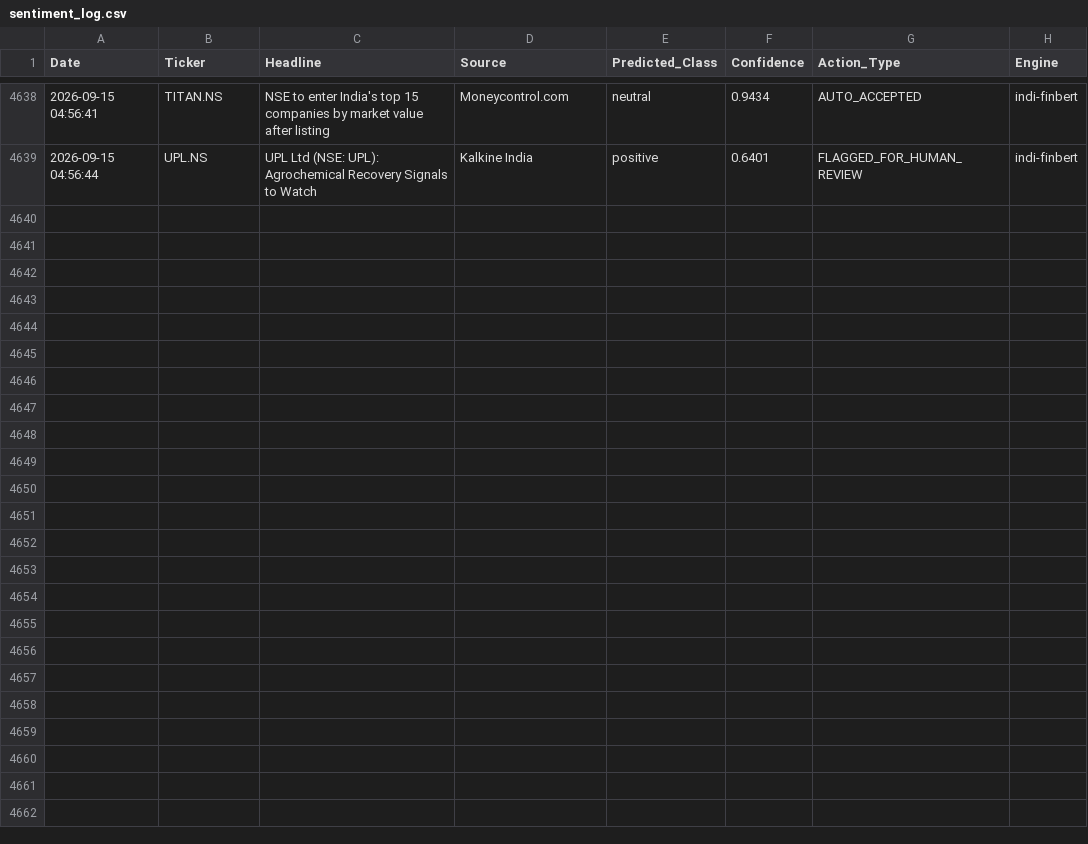
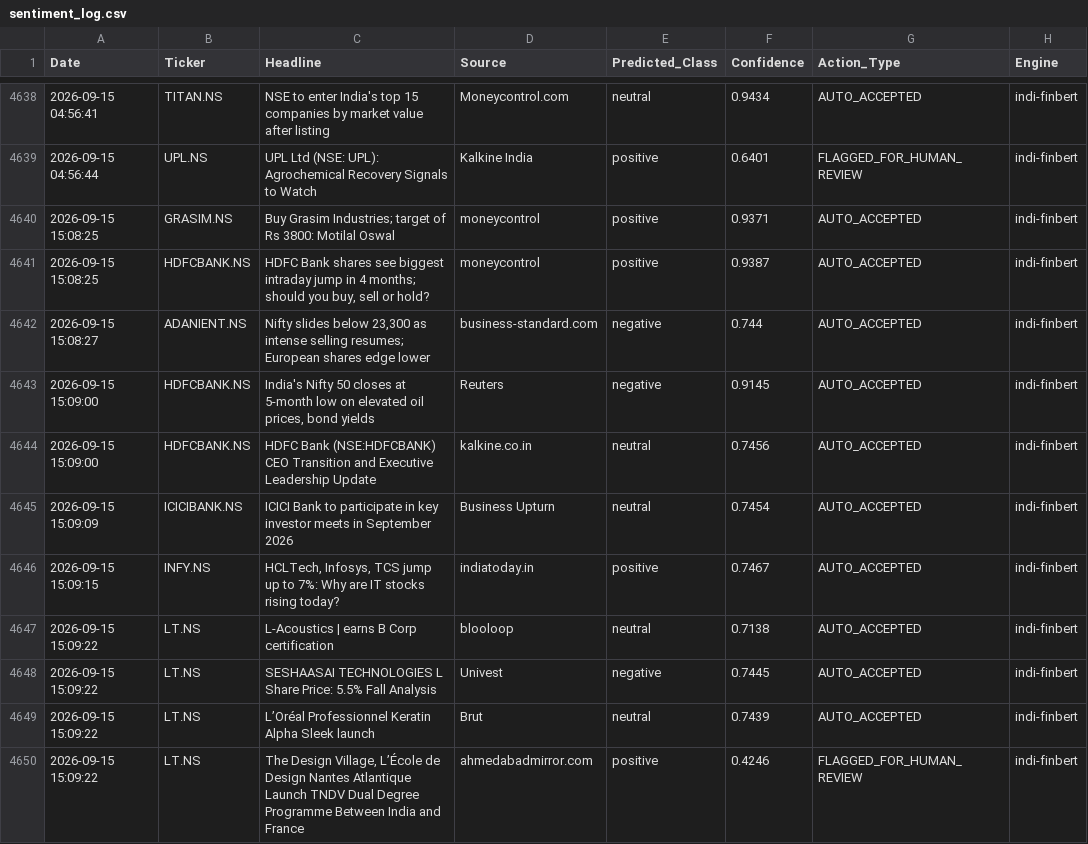
Before and after one commit to Aryanchauhan08/Indi-FinBERT, a CSV file: data/sentiment_log.csv, drawn as a sheet; only a part is shown, gaps mark what is left out; the diff covers the shown part only.

```diff
--- a/data/sentiment_log.csv
+++ b/data/sentiment_log.csv
@@ -4639 +4639,12 @@ Date,Ticker,Headline,Source,Predicted_Class,Confidence,Action_Type,Engine
 2026-09-15 04:56:44,UPL.NS,UPL Ltd (NSE: UPL): Agrochemical Recovery Signals to Watch,Kalkine India,positive,0.6401,FLAGGED_FOR_HUMAN_REVIEW,indi-finbert
+2026-09-15 15:08:25,GRASIM.NS,Buy Grasim Industries; target of Rs 3800: Motilal Oswal,moneycontrol,positive,0.9371,AUTO_ACCEPTED,indi-finbert
+2026-09-15 15:08:25,HDFCBANK.NS,"HDFC Bank shares see biggest intraday jump in 4 months; should you buy, sell or hold?",moneycontrol,positive,0.9387,AUTO_ACCEPTED,indi-finbert
+2026-09-15 15:08:27,ADANIENT.NS,"Nifty slides below 23,300 as intense selling resumes; European shares edge lower",business-standard.com,negative,0.744,AUTO_ACCEPTED,indi-finbert
+2026-09-15 15:09:00,HDFCBANK.NS,"India's Nifty 50 closes at 5-month low on elevated oil prices, bond yields",Reuters,negative,0.9145,AUTO_ACCEPTED,indi-finbert
+2026-09-15 15:09:00,HDFCBANK.NS,HDFC Bank (NSE:HDFCBANK) CEO Transition and Executive Leadership Update,kalkine.co.in,neutral,0.7456,AUTO_ACCEPTED,indi-finbert
+2026-09-15 15:09:09,ICICIBANK.NS,ICICI Bank to participate in key investor meets in September 2026,Business Upturn,neutral,0.7454,AUTO_ACCEPTED,indi-finbert
+2026-09-15 15:09:15,INFY.NS,"HCLTech, Infosys, TCS jump up to 7%: Why are IT stocks rising today?",indiatoday.in,positive,0.7467,AUTO_ACCEPTED,indi-finbert
+2026-09-15 15:09:22,LT.NS,L-Acoustics | earns B Corp certification,blooloop,neutral,0.7138,AUTO_ACCEPTED,indi-finbert
+2026-09-15 15:09:22,LT.NS,SESHAASAI TECHNOLOGIES L Share Price: 5.5% Fall Analysis,Univest,negative,0.7445,AUTO_ACCEPTED,indi-finbert
+2026-09-15 15:09:22,LT.NS,L’Oréal Professionnel Keratin Alpha Sleek launch,Brut,neutral,0.7439,AUTO_ACCEPTED,indi-finbert
+2026-09-15 15:09:22,LT.NS,"The Design Village, L’École de Design Nantes Atlantique Launch TNDV Dual Degree Programme Between India and France",ahmedabadmirror.com,positive,0.4246,FLAGGED_FOR_HUMAN_REVIEW,indi-finbert
```
Also changed, not shown: 10 added rows elsewhere in this file.
